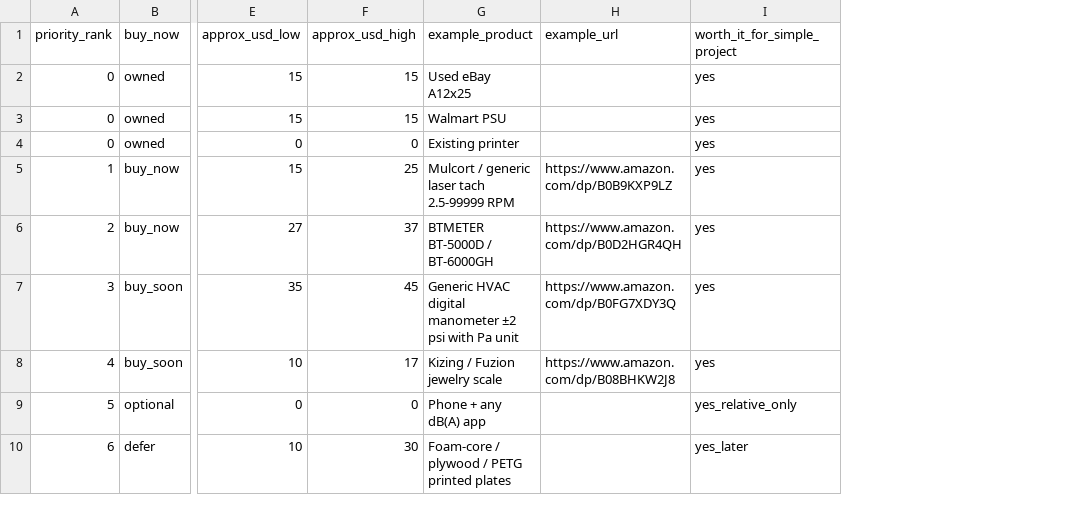
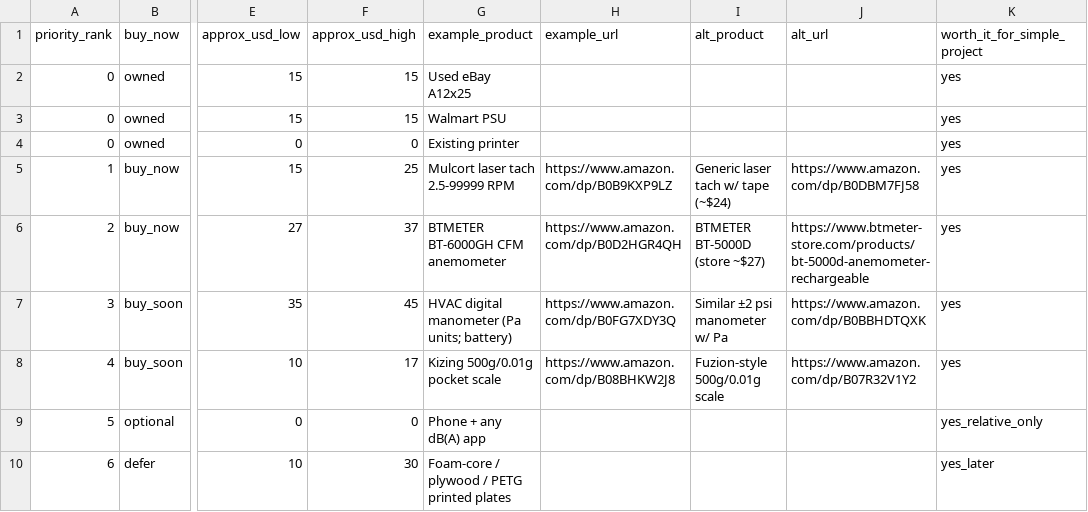
Before and after one commit to klhutchins1/Fan-simulator, a CSV file: validation/hardware_bom.csv, drawn as a sheet; only a part is shown, gaps mark what is left out; the diff covers the shown part only; the diff names each change by its address in the sheet, - before the commit and + after, or states it on an @@ line.

```diff
--- a/validation/hardware_bom.csv
+++ b/validation/hardware_bom.csv
+column I (alt_product), rows 5-8: Generic laser tach w/ tape (~$24) | BTMETER BT-5000D (store ~$27) | Similar ±2 psi manometer w/ Pa | Fuzion-style 500g/0.01g scale
+column J (alt_url), rows 5-8: https://www.amazon.com/dp/B0DBM7FJ58 | https://www.btmeter-store.com/products/bt-5000d-anemometer-rechargeable | https://www.amazon.com/dp/B0BBHDTQXK | https://www.amazon.com/dp/B07R32V1Y2
-G5 (example_product): Mulcort / generic laser tach 2.5-99999 RPM
+G5 (example_product): Mulcort laser tach 2.5-99999 RPM
-G6 (example_product): BTMETER BT-5000D / BT-6000GH
+G6 (example_product): BTMETER BT-6000GH CFM anemometer
-G7 (example_product): Generic HVAC digital manometer ±2 psi with Pa unit
+G7 (example_product): HVAC digital manometer (Pa units; battery)
-G8 (example_product): Kizing / Fuzion jewelry scale
+G8 (example_product): Kizing 500g/0.01g pocket scale
```
Also changed, not shown: 7 edited cells elsewhere in this file, 1 other file.
